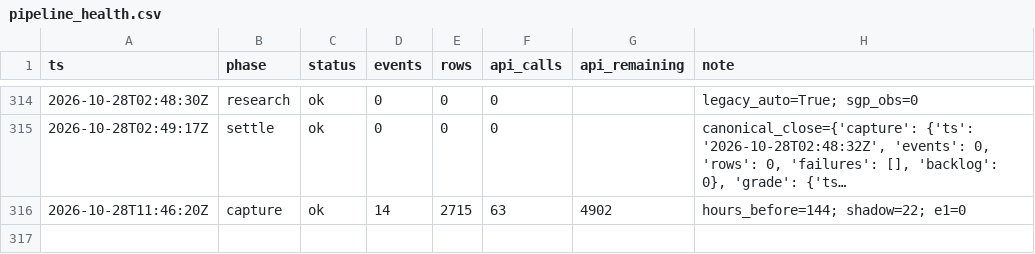
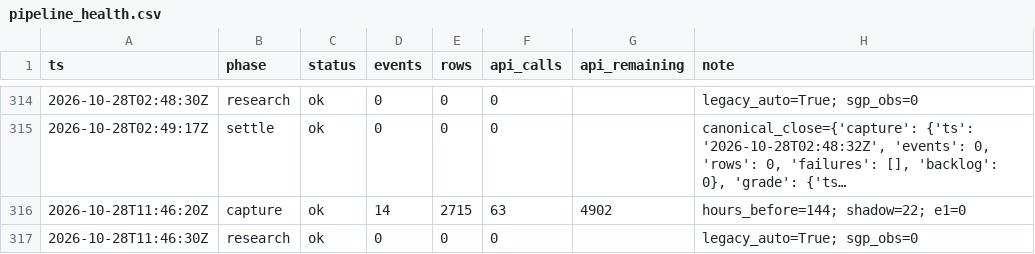
Before and after one commit to zilverest/prop-lab, a CSV file: data/pipeline_health.csv, drawn as a sheet; only a part is shown, gaps mark what is left out; long unchanged cells end in ….

```diff
--- a/data/pipeline_health.csv
+++ b/data/pipeline_health.csv
@@ -316 +316,2 @@ ts,phase,status,events,rows,api_calls,api_remaining,note
 2026-10-28T11:46:20Z,capture,ok,14,2715,63,4902,hours_before=144; shadow=22; e1=0
+2026-10-28T11:46:30Z,research,ok,0,0,0,,legacy_auto=True; sgp_obs=0
```
Also changed, not shown: 2 other files.
